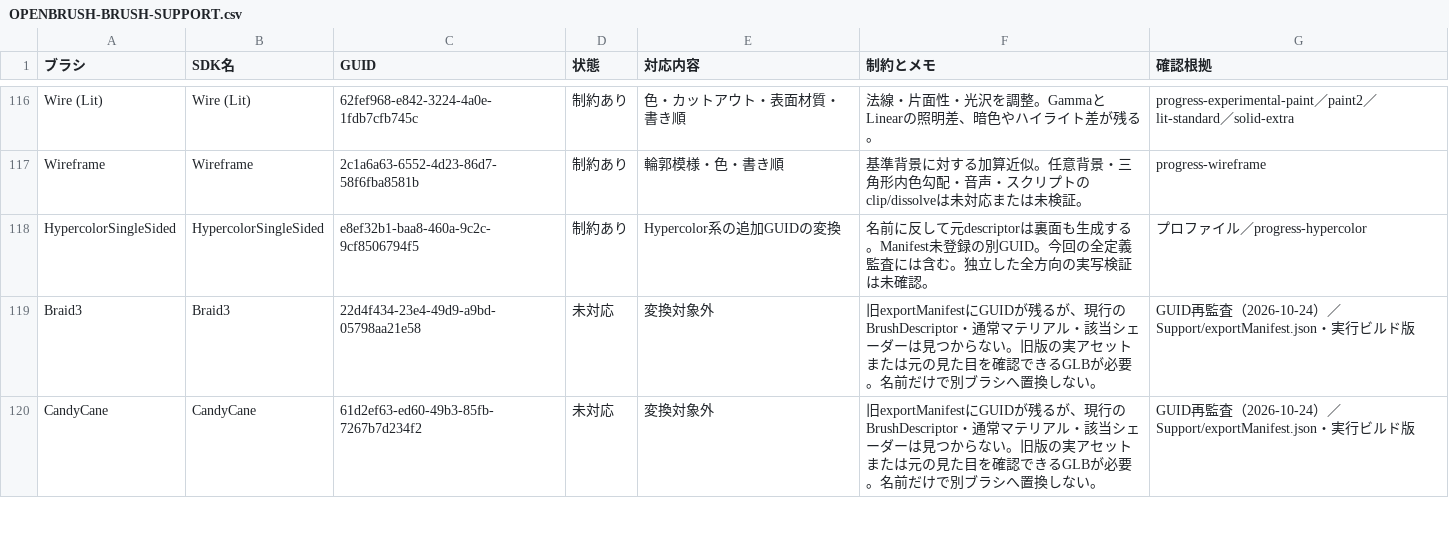
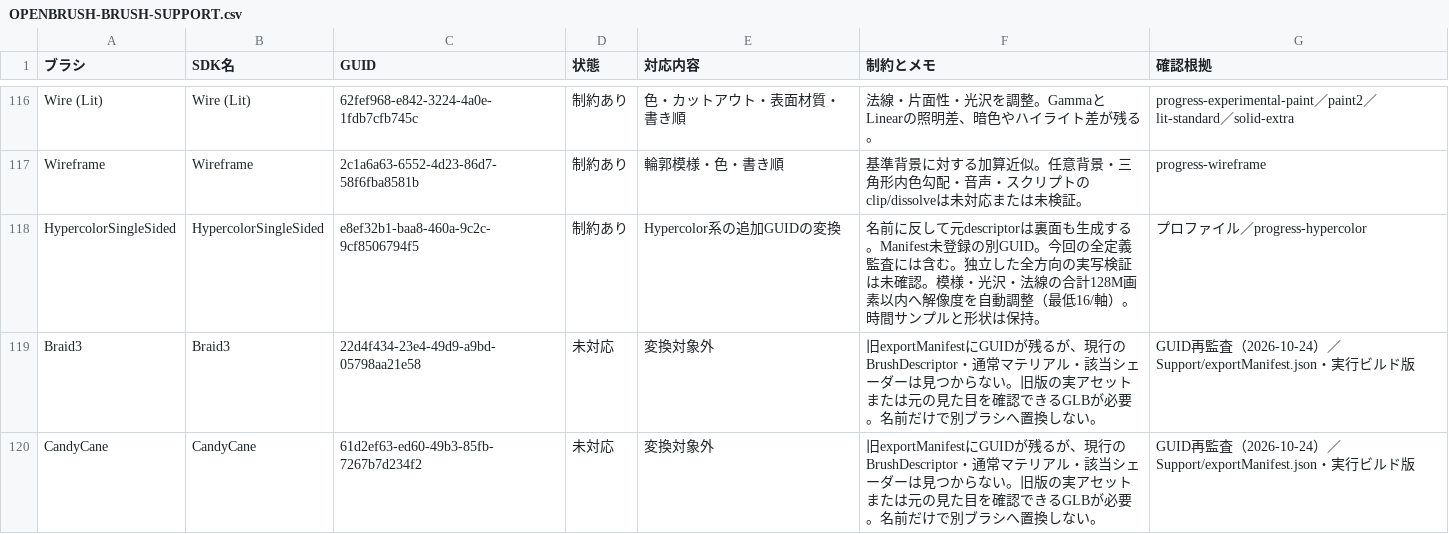
Before and after one commit to orange3134/Resonite.UnitySDK, a CSV file: Documentation/OPENBRUSH-BRUSH-SUPPORT.csv, drawn as a sheet; only a part is shown, gaps mark what is left out; the diff covers the shown part only.

```diff
--- a/Documentation/OPENBRUSH-BRUSH-SUPPORT.csv
+++ b/Documentation/OPENBRUSH-BRUSH-SUPPORT.csv
@@ -117,3 +117,3 @@ Wire (Lit),Wire (Lit),62fef968-e842-3224-4a0e-1fdb7cfb745c,制約あり,色・
 Wireframe,Wireframe,2c1a6a63-6552-4d23-86d7-58f6fba8581b,制約あり,輪郭模様・色・書き順,基準背景に対する加算近似。任意背景・三角形内色勾配・音声・スクリプトのclip/dissolveは未対応または未検証。,progress-wireframe
-HypercolorSingleSided,HypercolorSingleSided,e8ef32b1-baa8-460a-9c2c-9cf8506794f5,制約あり,Hypercolor系の追加GUIDの変換,名前に反して元descriptorは裏面も生成する。Manifest未登録の別GUID。今回の全定義監査には含む。独立した全方向の実写検証は未確認。,プロファイル／progress-hypercolor
+HypercolorSingleSided,HypercolorSingleSided,e8ef32b1-baa8-460a-9c2c-9cf8506794f5,制約あり,Hypercolor系の追加GUIDの変換,名前に反して元descriptorは裏面も生成する。Manifest未登録の別GUID。今回の全定義監査には含む。独立した全方向の実写検証は未確認。模様・光沢・法線の合計128M画素以内へ解像度を自動調整（最低16/軸）。時間サンプルと形状は保持。,プロファイル／progress-hypercolor
 Braid3,Braid3,22d4f434-23e4-49d9-a9bd-05798aa21e58,未対応,変換対象外,旧exportManifestにGUIDが残るが、現行のBrushDescriptor・通常マテリアル・該当シェーダーは見つからない。旧版の実アセットまたは元の見た目を確認できるGLBが必要。名前だけで別ブラシへ置換しない。,GUID再監査（2026-10-24）／Support/exportManifest.json・実行ビルド版
```
Also changed, not shown: 6 edited cells elsewhere in this file, 24 other files.
